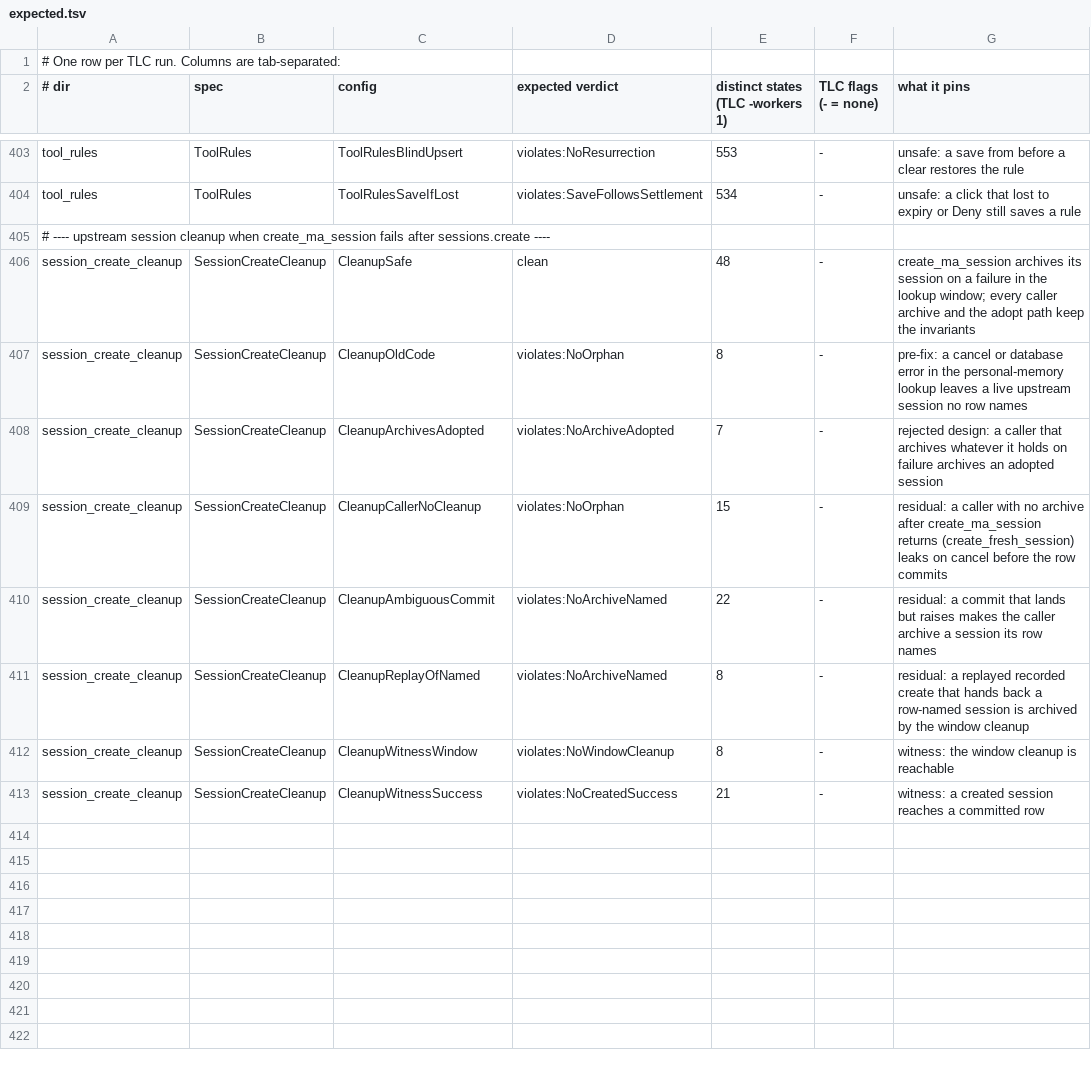
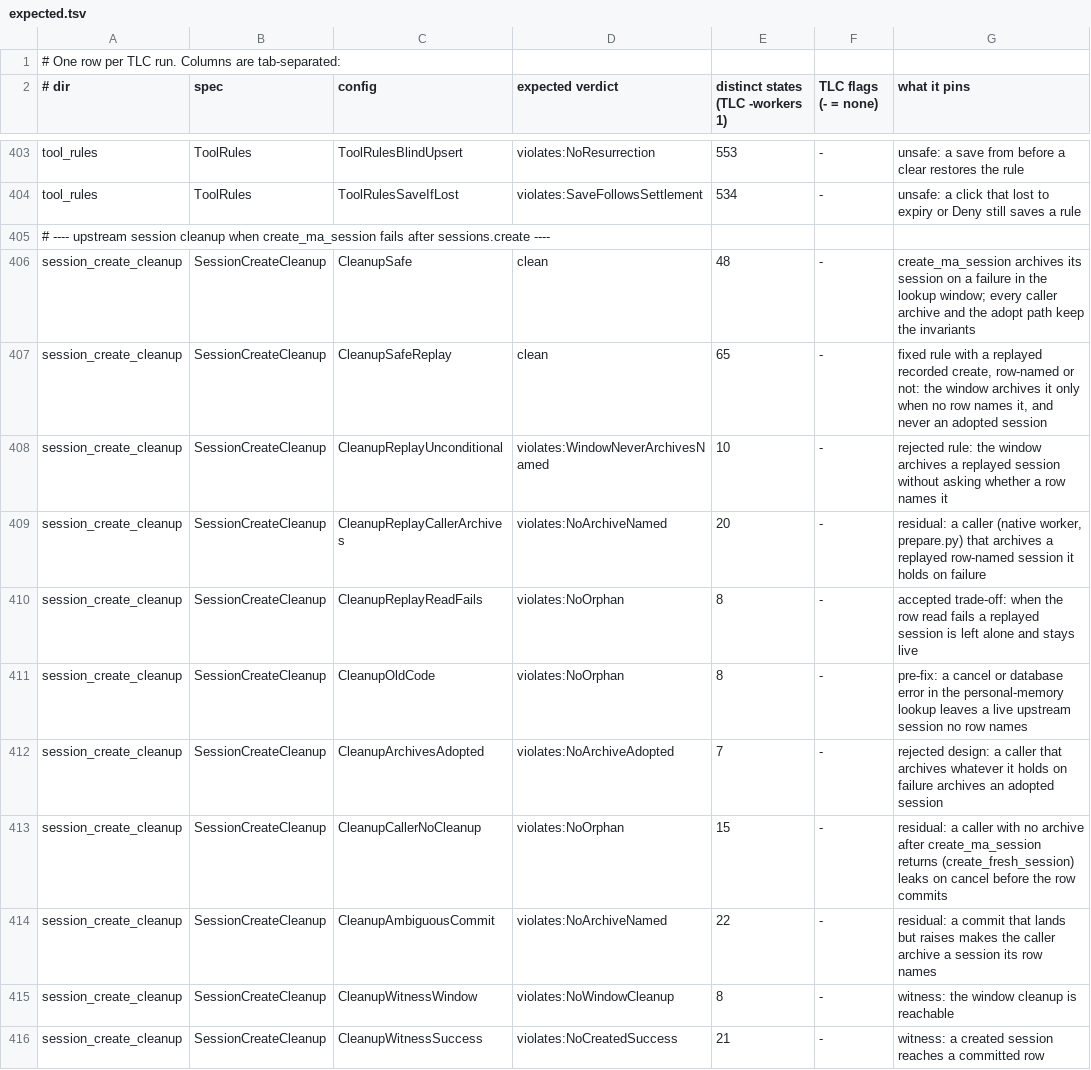
Before and after one commit to Nitjsefnie-OSC/daimon, a TSV file: formal/expected.tsv, drawn as a sheet; only a part is shown, gaps mark what is left out; removed rows and columns are numbered as before the commit, all else as after; the diff names each change by its address in the sheet, - before the commit and + after, or states it on an @@ line.

Commit message:
fix(turn): keep a replayed session a committed row names when create cleanup runs

```diff
--- a/formal/expected.tsv
+++ b/formal/expected.tsv
+row 407: session_create_cleanup | SessionCreateCleanup | CleanupSafeReplay | clean | 65 | - | fixed rule with a replayed recorded create, row-named or not: the window archives it only when no row names it, and never an adopted session
+row 408: session_create_cleanup | SessionCreateCleanup | CleanupReplayUnconditional | violates:WindowNeverArchivesNamed | 10 | - | rejected rule: the window archives a replayed session without asking whether a row names it
+row 409: session_create_cleanup | SessionCreateCleanup | CleanupReplayCallerArchives | violates:NoArchiveNamed | 20 | - | residual: a caller (native worker, prepare.py) that archives a replayed row-named session it holds on failure
+row 410: session_create_cleanup | SessionCreateCleanup | CleanupReplayReadFails | violates:NoOrphan | 8 | - | accepted trade-off: when the row read fails a replayed session is left alone and stays live
-row 411: session_create_cleanup | SessionCreateCleanup | CleanupReplayOfNamed | violates:NoArchiveNamed | 8 | - | residual: a replayed recorded create that hands back a row-named session is archived by the window cleanup
```
Also changed, not shown: 16 other files.
